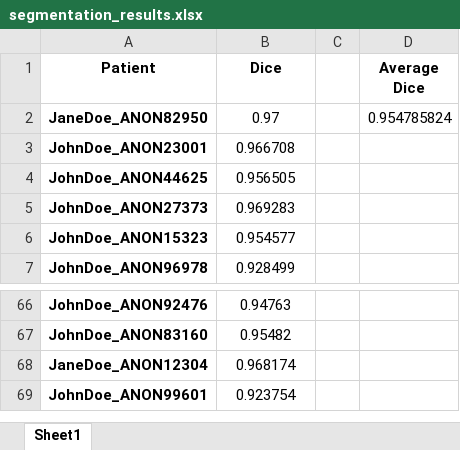
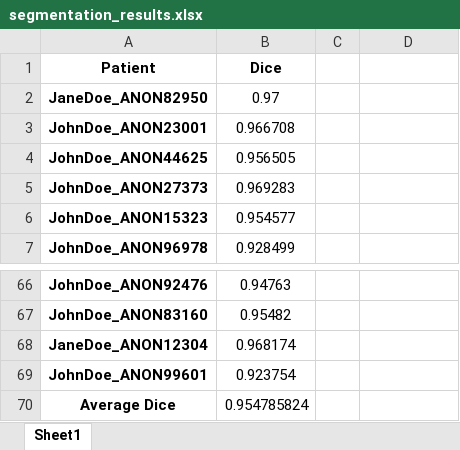
Before and after one commit to fragkiadamis/liver-registration, an Excel workbook: results/segmentation_results.xlsx, sheet Sheet1, drawn as a sheet; only a part is shown, gaps mark what is left out; values as stored, in another font and other column widths than the file's, no borders; the diff names each change by its address in the sheet, - before the commit and + after, or states it on an @@ line.

```diff
--- a/results/segmentation_results.xlsx (sheet Sheet1)
+++ b/results/segmentation_results.xlsx (sheet Sheet1)
-D1: Average Dice
+D1: (empty)
-D2: 0.954785824
+D2: (empty)
+row 70: Average Dice | 0.954785824
```
Also changed, not shown: 4 other files.
